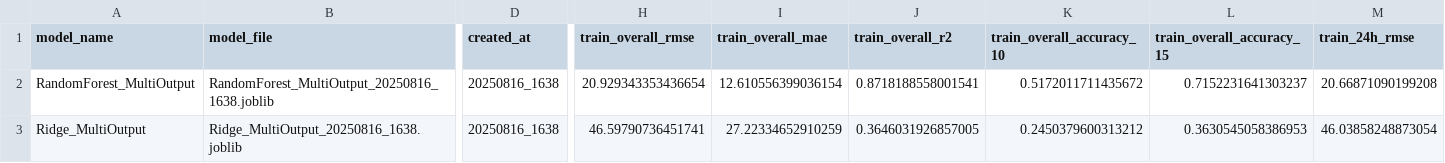
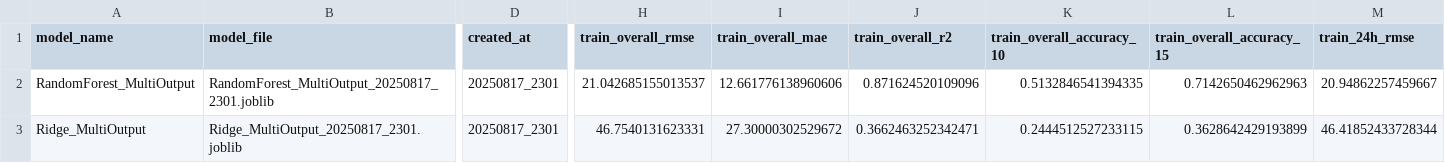
Before and after one commit to zunairakhan123/Pearls_AQI_Prediction, a CSV file: models/model_registry.csv, drawn as a sheet; only a part is shown, gaps mark what is left out; the diff covers the shown part only; the diff names each change by its address in the sheet, - before the commit and + after, or states it on an @@ line.

```diff
--- a/models/model_registry.csv
+++ b/models/model_registry.csv
-B2 (model_file): RandomForest_MultiOutput_20250816_1638.joblib
+B2 (model_file): RandomForest_MultiOutput_20250817_2301.joblib
-D2:D3 (created_at): 20250816_1638
+D2:D3 (created_at): 20250817_2301
-H2 (train_overall_rmse): 20.929343353436654
+H2 (train_overall_rmse): 21.042685155013537
-I2 (train_overall_mae): 12.610556399036154
+I2 (train_overall_mae): 12.661776138960606
-J2 (train_overall_r2): 0.8718188558001541
+J2 (train_overall_r2): 0.871624520109096
-K2 (train_overall_accuracy_10): 0.5172011711435672
+K2 (train_overall_accuracy_10): 0.5132846541394335
-L2 (train_overall_accuracy_15): 0.7152231641303237
+L2 (train_overall_accuracy_15): 0.7142650462962963
-M2 (train_24h_rmse): 20.66871090199208
+M2 (train_24h_rmse): 20.94862257459667
-B3 (model_file): Ridge_MultiOutput_20250816_1638.joblib
+B3 (model_file): Ridge_MultiOutput_20250817_2301.joblib
-H3 (train_overall_rmse): 46.59790736451741
+H3 (train_overall_rmse): 46.7540131623331
-I3 (train_overall_mae): 27.22334652910259
+I3 (train_overall_mae): 27.30000302529672
-J3 (train_overall_r2): 0.3646031926857005
+J3 (train_overall_r2): 0.3662463252342471
-K3 (train_overall_accuracy_10): 0.2450379600313212
+K3 (train_overall_accuracy_10): 0.2444512527233115
-L3 (train_overall_accuracy_15): 0.3630545058386953
+L3 (train_overall_accuracy_15): 0.3628642429193899
-M3 (train_24h_rmse): 46.03858248873054
+M3 (train_24h_rmse): 46.41852433728344
```
Also changed, not shown: 160 edited cells elsewhere in this file, data/predictions/aqi_alerts.csv, data/predictions/latest_predictions.csv, 17 other files.
